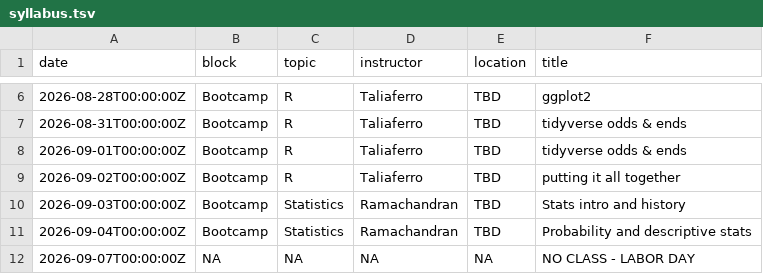
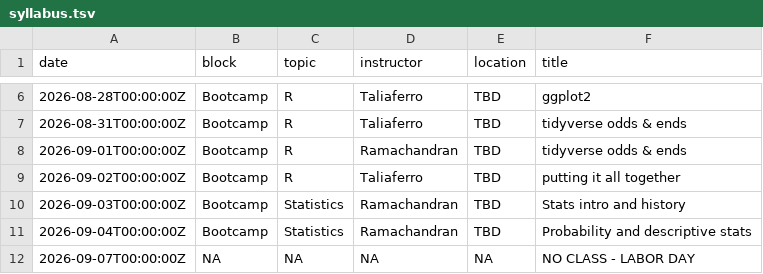
Before and after one commit to rnabioco/molb-7950, a TSV file: data/syllabus.tsv, drawn as a sheet; only a part is shown, gaps mark what is left out.

```diff
--- a/data/syllabus.tsv
+++ b/data/syllabus.tsv
@@ -7,3 +7,3 @@ date	block	topic	instructor	location	title
 2026-08-31T00:00:00Z	Bootcamp	R	Taliaferro	TBD	tidyverse odds & ends
-2026-09-01T00:00:00Z	Bootcamp	R	Taliaferro	TBD	tidyverse odds & ends
+2026-09-01T00:00:00Z	Bootcamp	R	Ramachandran	TBD	tidyverse odds & ends
 2026-09-02T00:00:00Z	Bootcamp	R	Taliaferro	TBD	putting it all together
```
Also changed, not shown: 13 other files.
